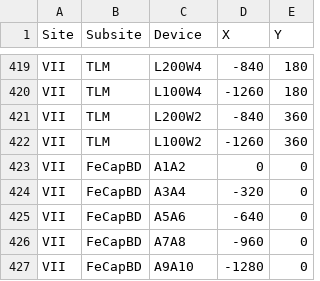
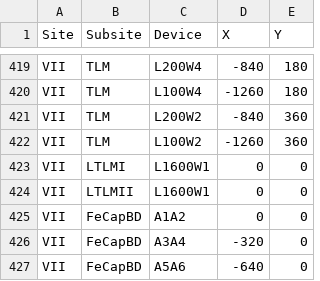
Before and after one commit to digiefel/PythonMeasurementApp, a CSV file: saved_configs/devices.csv, drawn as a sheet; only a part is shown, gaps mark what is left out; the shorter side is filled out with more unchanged rows; the diff names each change by its address in the sheet, - before the commit and + after, or states it on an @@ line.

```diff
--- a/saved_configs/devices.csv
+++ b/saved_configs/devices.csv
+row 423: VII | LTLMI | L1600W1 | 0 | 0
+row 424: VII | LTLMII | L1600W1 | 0 | 0
```
Also changed, not shown: 2 other files.
